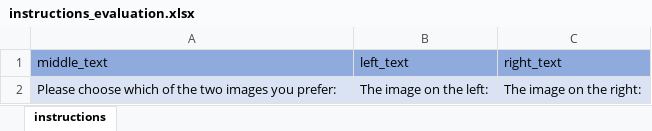
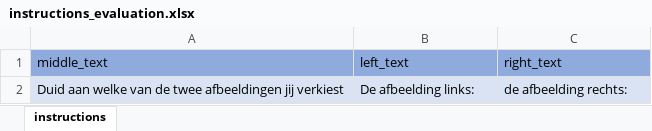
Before and after one commit to ianhussey/unconscious-ec-RRR, an Excel workbook: measures for distribution/phase 1 - translation and stimuli selection/Moran, Hussey & Hughes - pilot/instructions_evaluation.xlsx, sheet instructions, drawn as a sheet; values as stored, in another font and other column widths than the file's, no borders; removed rows and columns are numbered as before the commit, all else as after; the diff names each change by its address in the sheet, - before the commit and + after, or states it on an @@ line.

```diff
--- a/measures for distribution/phase 1 - translation and stimuli selection/Moran, Hussey & Hughes - pilot/instructions_evaluation.xlsx (sheet instructions)
+++ b/measures for distribution/phase 1 - translation and stimuli selection/Moran, Hussey & Hughes - pilot/instructions_evaluation.xlsx (sheet instructions)
-row 2: Please choose which of the two images you prefer: | The image on the left: | The image on the right:
+row 2: Duid aan welke van de twee afbeeldingen jij verkiest | De afbeelding links: | de afbeelding rechts:
```
Also changed, not shown: measures for distribution/phase 1 - translation and stimuli selection/Moran, Hussey & Hughes - pilot/awareness_1.xlsx, measures for distribution/phase 1 - translation and stimuli selection/Moran, Hussey & Hughes - pilot/awareness_2a.xlsx, 3 other files.
